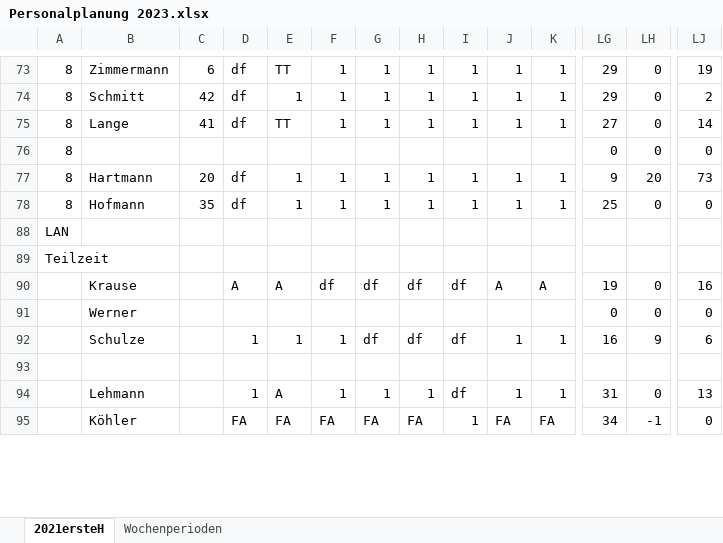
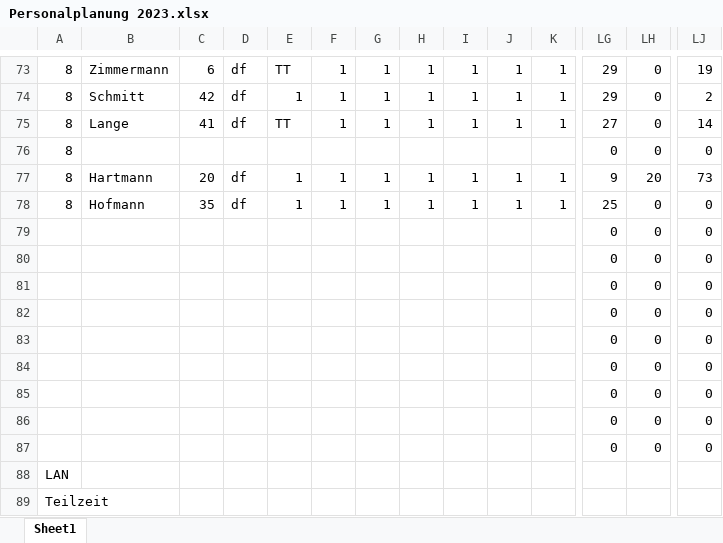
Before and after one commit to felixlinz/tagesplanung, an Excel workbook: Personalplanung 2023.xlsx, sheet Sheet1, drawn as a sheet; only a part is shown, gaps mark what is left out; the shorter side is filled out with more unchanged rows; values as stored, in another font and other column widths than the file's, no cell formats; charts and pictures and conditional formats not drawn; rows hold the shown columns only; the diff covers the shown part only; the diff names each change by its address in the sheet, - before the commit and + after, or states it on an @@ line.

```diff
--- a/Personalplanung 2023.xlsx (sheet Sheet1)
+++ b/Personalplanung 2023.xlsx (sheet Sheet1)
-sheet tab: 2021ersteH
+sheet tab: Sheet1
-sheet tab: Wochenperioden
@@ row 79 unhidden:  |  |  |  |  |  |  |  |  |  |  | 0 | 0 | 0 @@
@@ row 80 unhidden:  |  |  |  |  |  |  |  |  |  |  | 0 | 0 | 0 @@
@@ row 81 unhidden:  |  |  |  |  |  |  |  |  |  |  | 0 | 0 | 0 @@
@@ row 82 unhidden:  |  |  |  |  |  |  |  |  |  |  | 0 | 0 | 0 @@
@@ row 83 unhidden:  |  |  |  |  |  |  |  |  |  |  | 0 | 0 | 0 @@
@@ row 84 unhidden:  |  |  |  |  |  |  |  |  |  |  | 0 | 0 | 0 @@
@@ row 85 unhidden:  |  |  |  |  |  |  |  |  |  |  | 0 | 0 | 0 @@
@@ row 86 unhidden:  |  |  |  |  |  |  |  |  |  |  | 0 | 0 | 0 @@
@@ row 87 unhidden:  |  |  |  |  |  |  |  |  |  |  | 0 | 0 | 0 @@
```
Also changed, not shown: 2 added rows, 2 removed rows, 8 edited cells and merged cells elsewhere in this sheet, cell formats, formulas that keep their value, charts or pictures, 1 other file.
